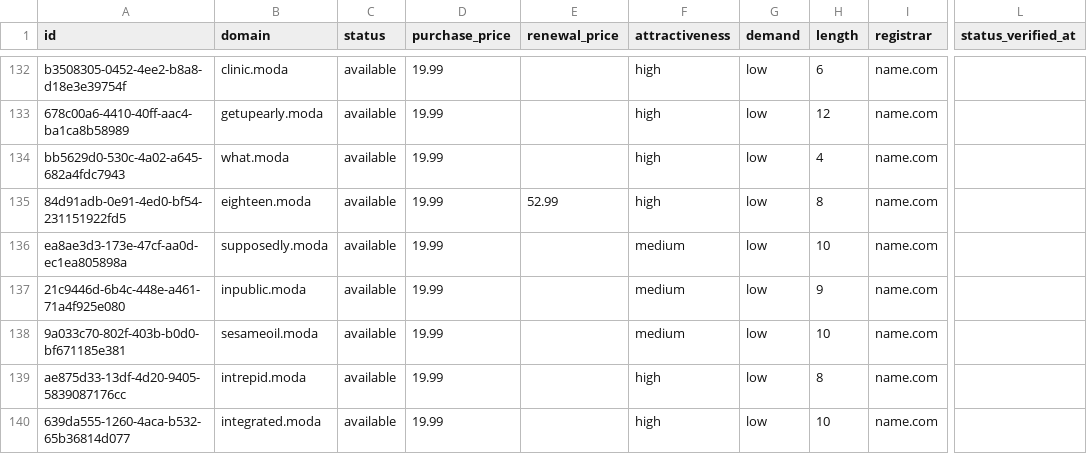
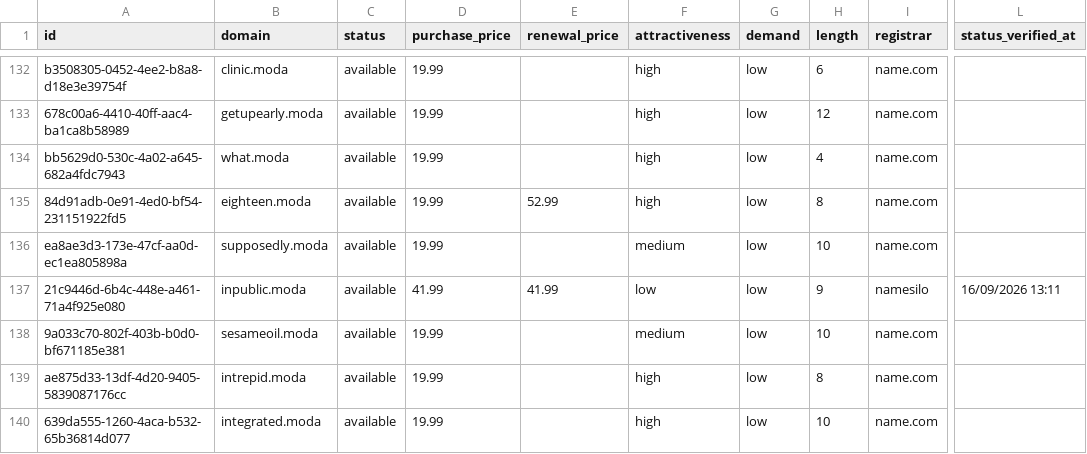
Before and after one commit to UniqueDomains/moda-oneword-domains, a CSV file: moda.csv, drawn as a sheet; only a part is shown, gaps mark what is left out; the diff names each change by its address in the sheet, - before the commit and + after, or states it on an @@ line.

Commit message:
Domains update

```diff
--- a/moda.csv
+++ b/moda.csv
-D137 (purchase_price): 19.99
+D137 (purchase_price): 41.99
-E137 (renewal_price): (empty)
+E137 (renewal_price): 41.99
-F137 (attractiveness): medium
+F137 (attractiveness): low
-I137 (registrar): name.com
+I137 (registrar): namesilo
-L137 (status_verified_at): (empty)
+L137 (status_verified_at): 16/09/2026 13:11
```
Also changed, not shown: 4 other files.
